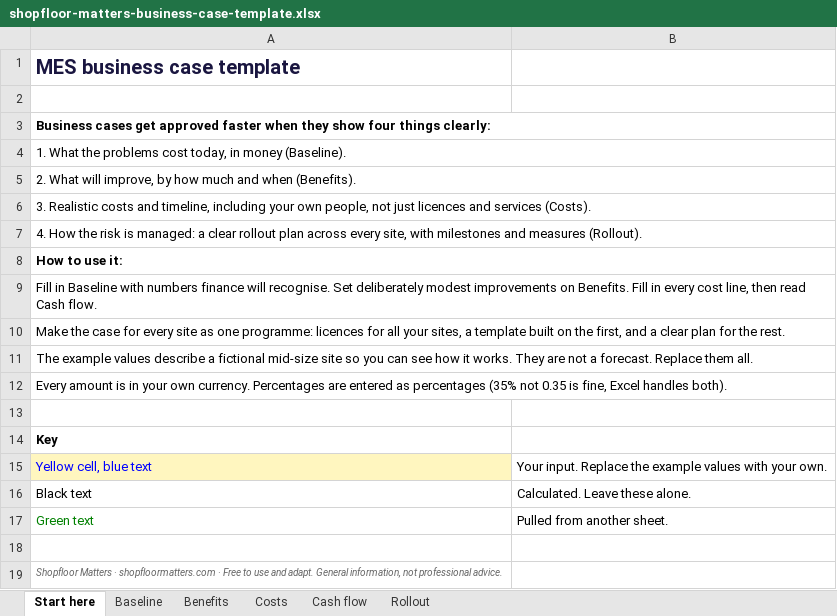
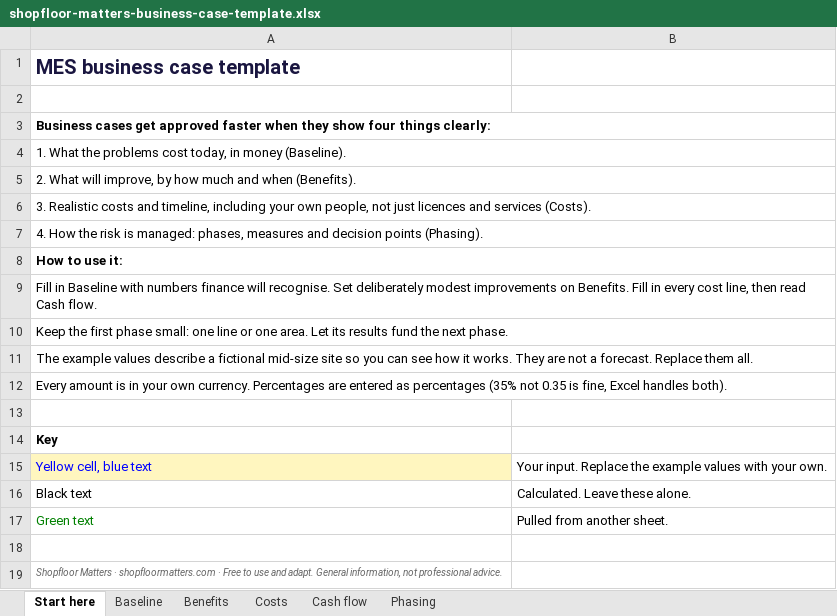
Before and after one commit to moojbarber/mesmatters, an Excel workbook: public/downloads/shopfloor-matters-business-case-template.xlsx, sheet Start here, drawn as a sheet; values as stored, in another font and other column widths than the file's, no borders; the diff names each change by its address in the sheet, - before the commit and + after, or states it on an @@ line.

```diff
--- a/public/downloads/shopfloor-matters-business-case-template.xlsx (sheet Start here)
+++ b/public/downloads/shopfloor-matters-business-case-template.xlsx (sheet Start here)
-sheet tab: Rollout
+sheet tab: Phasing
-A7: …is managed: a clear rollout plan across every site, with milestones and measures (Rollout).
+A7: …is managed: phases, measures and decision points (Phasing).
-A10: Make the case for every site as one programme: licences for all your sites, a template built on the first, and a clear plan for the rest.
+A10: Keep the first phase small: one line or one area. Let its results fund the next phase.
```
Also changed, not shown: sheet Phasing, public/downloads/shopfloor-matters-first-line-scorecard.xlsx, public/downloads/shopfloor-matters-go-live-hypercare-checklist.xlsx, 12 other files.
